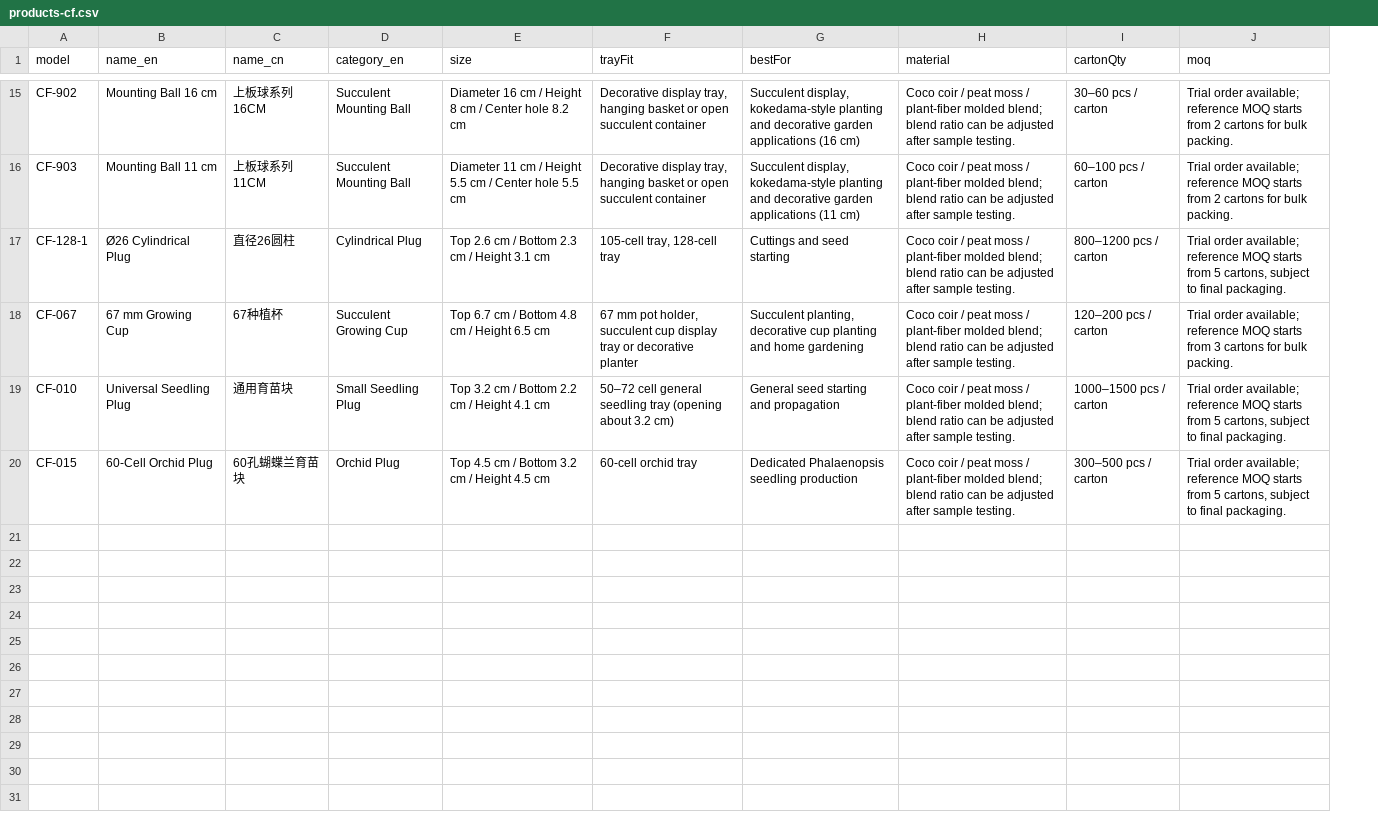
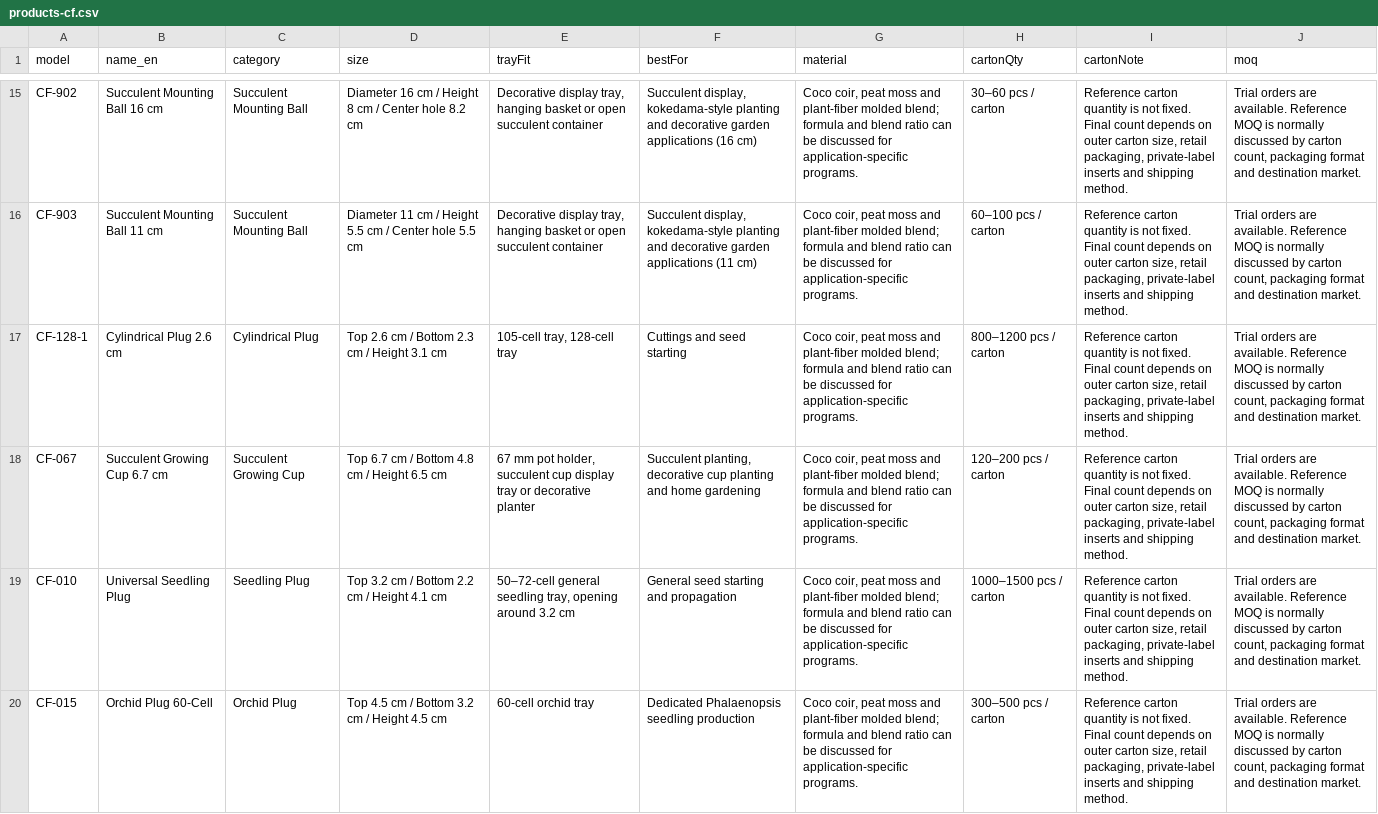
Before and after one commit to liuchengc88-commits/mccs-growing-media, a CSV file: data/products-cf.csv, drawn as a sheet; only a part is shown, gaps mark what is left out; removed rows and columns are numbered as before the commit, all else as after; the diff covers the shown part only; the diff names each change by its address in the sheet, - before the commit and + after, or states it on an @@ line.

```diff
--- a/data/products-cf.csv
+++ b/data/products-cf.csv
-column C (name_cn), rows 15-20: 上板球系列16CM | 上板球系列11CM | 直径26圆柱 | 67种植杯 | 通用育苗块 | 60孔蝴蝶兰育苗块
+column I (cartonNote), rows 15-20: all Reference carton quantity is not fixed. Final count depends on outer carton size, retail packaging, private-label inserts and shipping method.
-C1: category_en
+C1: category
-B15 (name_en): Mounting Ball 16 cm
+B15 (name_en): Succulent Mounting Ball 16 cm
-G15:G20 (material): Coco coir / peat moss / plant-fiber molded blend; blend ratio can be adjusted after sample testing.
+G15:G20 (material): Coco coir, peat moss and plant-fiber molded blend; formula and blend ratio can be discussed for application-specific programs.
-J15:J16 (moq): Trial order available; reference MOQ starts from 2 cartons for bulk packing.
+J15:J16 (moq): Trial orders are available. Reference MOQ is normally discussed by carton count, packaging format and destination market.
-B16 (name_en): Mounting Ball 11 cm
+B16 (name_en): Succulent Mounting Ball 11 cm
-B17 (name_en): Ø26 Cylindrical Plug
+B17 (name_en): Cylindrical Plug 2.6 cm
-J17 (moq): Trial order available; reference MOQ starts from 5 cartons, subject to final packaging.
+J17 (moq): Trial orders are available. Reference MOQ is normally discussed by carton count, packaging format and destination market.
-B18 (name_en): 67 mm Growing Cup
+B18 (name_en): Succulent Growing Cup 6.7 cm
-J18 (moq): Trial order available; reference MOQ starts from 3 cartons for bulk packing.
+J18 (moq): Trial orders are available. Reference MOQ is normally discussed by carton count, packaging format and destination market.
-C19 (category): Small Seedling Plug
+C19 (category): Seedling Plug
-E19 (trayFit): 50–72 cell general seedling tray (opening about 3.2 cm)
+E19 (trayFit): 50–72-cell general seedling tray, opening around 3.2 cm
-J19:J20 (moq): Trial order available; reference MOQ starts from 5 cartons, subject to final packaging.
+J19:J20 (moq): Trial orders are available. Reference MOQ is normally discussed by carton count, packaging format and destination market.
-B20 (name_en): 60-Cell Orchid Plug
+B20 (name_en): Orchid Plug 60-Cell
```
Also changed, not shown: 54 edited cells elsewhere in this file, 25 other files.
